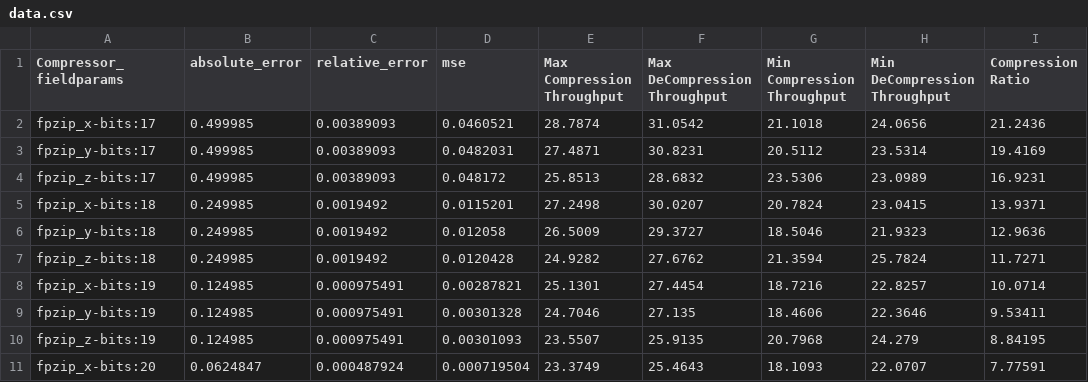
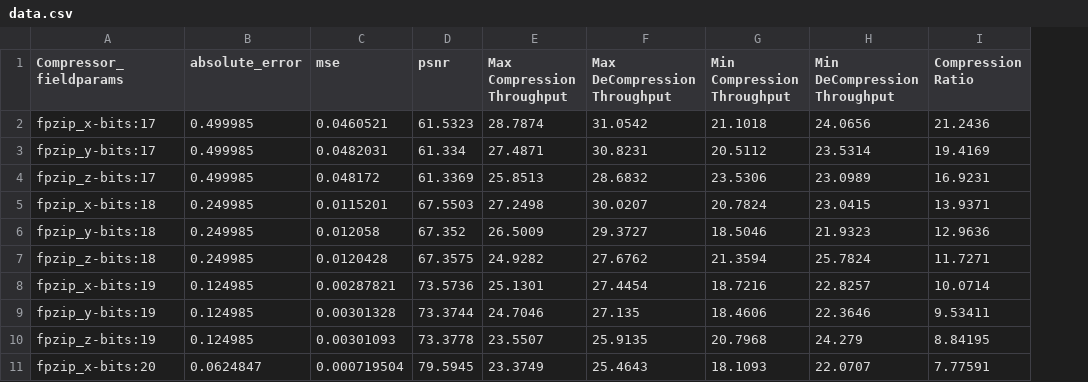
Before and after one commit to lanl/VizAly-Foresight, a CSV file: data/metrics.cdb/data.csv, drawn as a sheet; only a part is shown; removed rows and columns are numbered as before the commit, all else as after; the diff names each change by its address in the sheet, - before the commit and + after, or states it on an @@ line.

```diff
--- a/data/metrics.cdb/data.csv
+++ b/data/metrics.cdb/data.csv
-column C (relative_error), rows 2-11: 0.00389093 | 0.00389093 | 0.00389093 | 0.0019492 | 0.0019492 | 0.0019492 | 0.000975491 | 0.000975491 | 0.000975491 | 0.000487924
+column D (psnr), rows 2-11: 61.5323 | 61.334 | 61.3369 | 67.5503 | 67.352 | 67.3575 | 73.5736 | 73.3744 | 73.3778 | 79.5945
```
Also changed, not shown: 15 other files.
